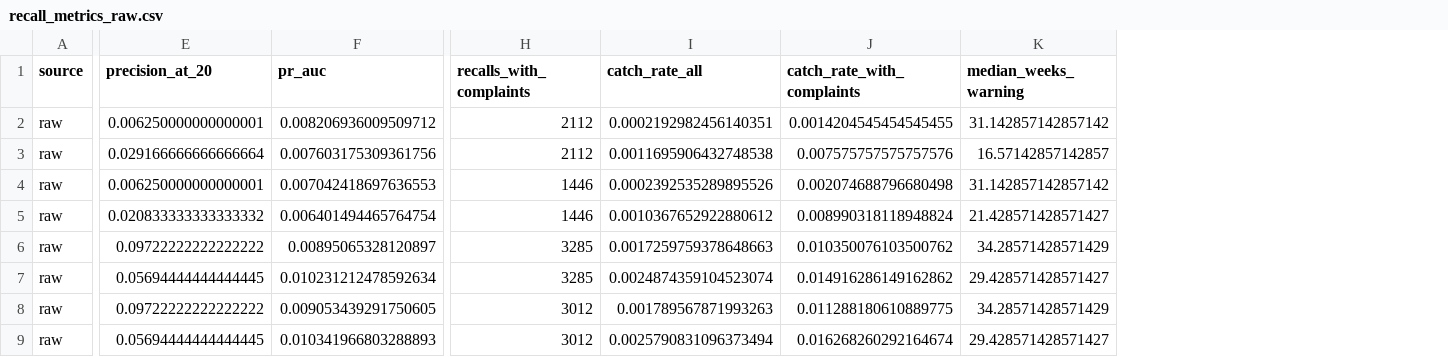
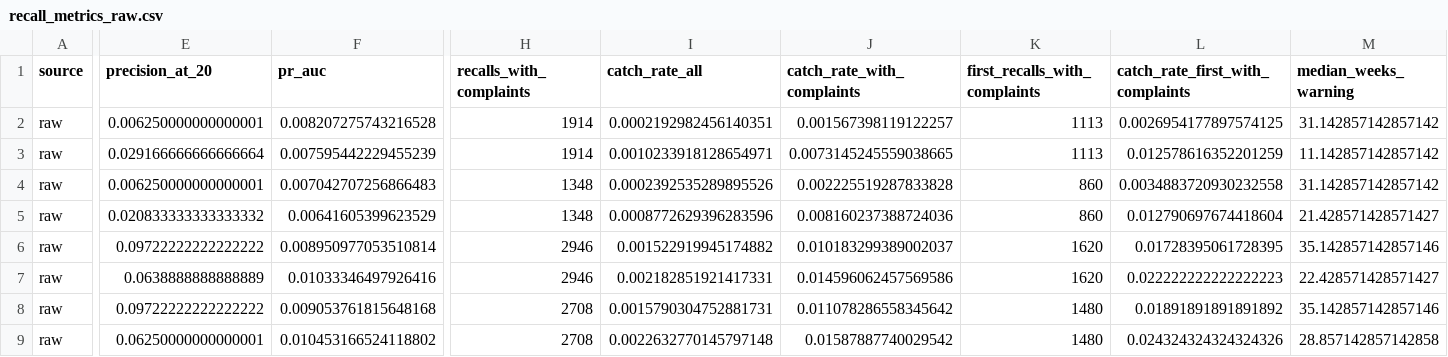
Before and after one commit to seangee9008/Vehicle-Safety-Early-Warning, a CSV file: reports/recall_metrics_raw.csv, drawn as a sheet; only a part is shown, gaps mark what is left out; addresses are those after the commit; the diff names each change by its address in the sheet, - before the commit and + after, or states it on an @@ line.

```diff
--- a/reports/recall_metrics_raw.csv
+++ b/reports/recall_metrics_raw.csv
+column K (first_recalls_with_complaints), rows 2-9: 1113 | 1113 | 860 | 860 | 1620 | 1620 | 1480 | 1480
+column L (catch_rate_first_with_complaints), rows 2-9: 0.0026954177897574125 | 0.012578616352201259 | 0.0034883720930232558 | 0.012790697674418604 | 0.01728395061728395 | 0.022222222222222223 | 0.01891891891891892 | 0.024324324324324326
-F2 (pr_auc): 0.008206936009509712
+F2 (pr_auc): 0.008207275743216528
-H2:H3 (recalls_with_complaints): 2112
+H2:H3 (recalls_with_complaints): 1914
-J2 (catch_rate_with_complaints): 0.0014204545454545455
+J2 (catch_rate_with_complaints): 0.001567398119122257
-F3 (pr_auc): 0.007603175309361756
+F3 (pr_auc): 0.007595442229455239
-I3 (catch_rate_all): 0.0011695906432748538
+I3 (catch_rate_all): 0.0010233918128654971
-J3 (catch_rate_with_complaints): 0.007575757575757576
+J3 (catch_rate_with_complaints): 0.0073145245559038665
-M3 (median_weeks_warning): 16.57142857142857
+M3 (median_weeks_warning): 11.142857142857142
-F4 (pr_auc): 0.007042418697636553
+F4 (pr_auc): 0.007042707256866483
-H4:H5 (recalls_with_complaints): 1446
+H4:H5 (recalls_with_complaints): 1348
-J4 (catch_rate_with_complaints): 0.002074688796680498
+J4 (catch_rate_with_complaints): 0.002225519287833828
-F5 (pr_auc): 0.006401494465764754
+F5 (pr_auc): 0.00641605399623529
-I5 (catch_rate_all): 0.0010367652922880612
+I5 (catch_rate_all): 0.0008772629396283596
-J5 (catch_rate_with_complaints): 0.008990318118948824
+J5 (catch_rate_with_complaints): 0.008160237388724036
-F6 (pr_auc): 0.00895065328120897
+F6 (pr_auc): 0.008950977053510814
-H6:H7 (recalls_with_complaints): 3285
+H6:H7 (recalls_with_complaints): 2946
-I6 (catch_rate_all): 0.0017259759378648663
+I6 (catch_rate_all): 0.001522919945174882
-J6 (catch_rate_with_complaints): 0.010350076103500762
+J6 (catch_rate_with_complaints): 0.010183299389002037
-M6 (median_weeks_warning): 34.28571428571429
+M6 (median_weeks_warning): 35.142857142857146
-E7 (precision_at_20): 0.05694444444444445
+E7 (precision_at_20): 0.0638888888888889
-F7 (pr_auc): 0.010231212478592634
+F7 (pr_auc): 0.01033346497926416
-I7 (catch_rate_all): 0.0024874359104523074
+I7 (catch_rate_all): 0.002182851921417331
-J7 (catch_rate_with_complaints): 0.014916286149162862
+J7 (catch_rate_with_complaints): 0.014596062457569586
-M7 (median_weeks_warning): 29.428571428571427
+M7 (median_weeks_warning): 22.428571428571427
-F8 (pr_auc): 0.009053439291750605
+F8 (pr_auc): 0.009053761815648168
-H8:H9 (recalls_with_complaints): 3012
+H8:H9 (recalls_with_complaints): 2708
-I8 (catch_rate_all): 0.001789567871993263
+I8 (catch_rate_all): 0.0015790304752881731
-J8 (catch_rate_with_complaints): 0.011288180610889775
+J8 (catch_rate_with_complaints): 0.011078286558345642
-M8 (median_weeks_warning): 34.28571428571429
+M8 (median_weeks_warning): 35.142857142857146
-E9 (precision_at_20): 0.05694444444444445
+E9 (precision_at_20): 0.06250000000000001
-F9 (pr_auc): 0.010341966803288893
+F9 (pr_auc): 0.010453166524118802
-I9 (catch_rate_all): 0.0025790831096373494
+I9 (catch_rate_all): 0.0022632770145797148
-J9 (catch_rate_with_complaints): 0.016268260292164674
+J9 (catch_rate_with_complaints): 0.01587887740029542
-M9 (median_weeks_warning): 29.428571428571427
+M9 (median_weeks_warning): 28.857142857142858
```
Also changed, not shown: 5 other files.
